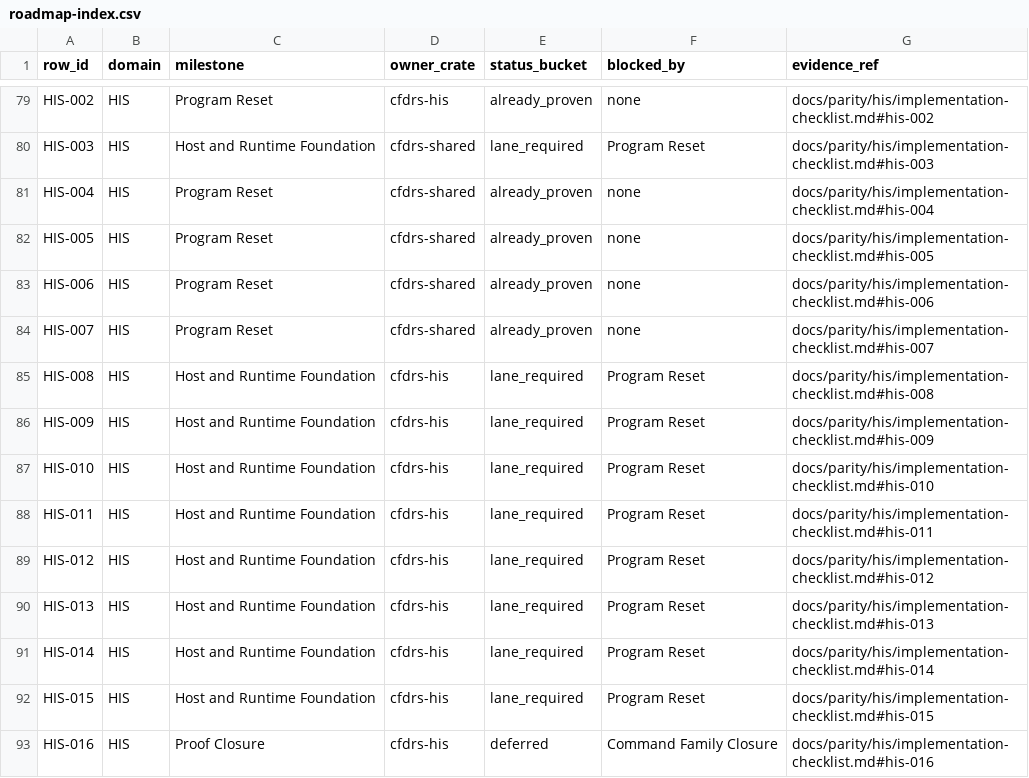
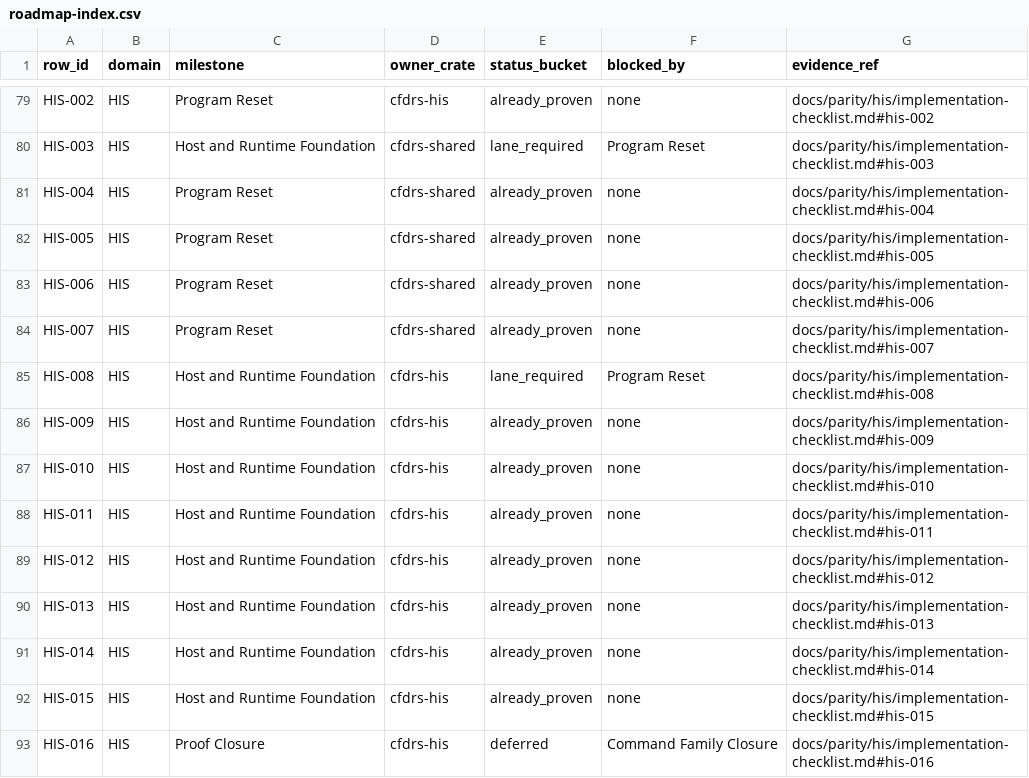
Before and after one commit to gemtek-infinity/cfd-rs, a CSV file: docs/phase-5/roadmap-index.csv, drawn as a sheet; only a part is shown, gaps mark what is left out; the diff covers the shown part only.

```diff
--- a/docs/phase-5/roadmap-index.csv
+++ b/docs/phase-5/roadmap-index.csv
@@ -85,9 +85,9 @@ HIS-007,HIS,Program Reset,cfdrs-shared,already_proven,none,docs/parity/his/imple
 HIS-008,HIS,Host and Runtime Foundation,cfdrs-his,lane_required,Program Reset,docs/parity/his/implementation-checklist.md#his-008
-HIS-009,HIS,Host and Runtime Foundation,cfdrs-his,lane_required,Program Reset,docs/parity/his/implementation-checklist.md#his-009
-HIS-010,HIS,Host and Runtime Foundation,cfdrs-his,lane_required,Program Reset,docs/parity/his/implementation-checklist.md#his-010
-HIS-011,HIS,Host and Runtime Foundation,cfdrs-his,lane_required,Program Reset,docs/parity/his/implementation-checklist.md#his-011
-HIS-012,HIS,Host and Runtime Foundation,cfdrs-his,lane_required,Program Reset,docs/parity/his/implementation-checklist.md#his-012
-HIS-013,HIS,Host and Runtime Foundation,cfdrs-his,lane_required,Program Reset,docs/parity/his/implementation-checklist.md#his-013
-HIS-014,HIS,Host and Runtime Foundation,cfdrs-his,lane_required,Program Reset,docs/parity/his/implementation-checklist.md#his-014
-HIS-015,HIS,Host and Runtime Foundation,cfdrs-his,lane_required,Program Reset,docs/parity/his/implementation-checklist.md#his-015
+HIS-009,HIS,Host and Runtime Foundation,cfdrs-his,already_proven,none,docs/parity/his/implementation-checklist.md#his-009
+HIS-010,HIS,Host and Runtime Foundation,cfdrs-his,already_proven,none,docs/parity/his/implementation-checklist.md#his-010
+HIS-011,HIS,Host and Runtime Foundation,cfdrs-his,already_proven,none,docs/parity/his/implementation-checklist.md#his-011
+HIS-012,HIS,Host and Runtime Foundation,cfdrs-his,already_proven,none,docs/parity/his/implementation-checklist.md#his-012
+HIS-013,HIS,Host and Runtime Foundation,cfdrs-his,already_proven,none,docs/parity/his/implementation-checklist.md#his-013
+HIS-014,HIS,Host and Runtime Foundation,cfdrs-his,already_proven,none,docs/parity/his/implementation-checklist.md#his-014
+HIS-015,HIS,Host and Runtime Foundation,cfdrs-his,already_proven,none,docs/parity/his/implementation-checklist.md#his-015
 HIS-016,HIS,Proof Closure,cfdrs-his,deferred,Command Family Closure,docs/parity/his/implementation-checklist.md#his-016
```
Also changed, not shown: 30 edited cells elsewhere in this file, 18 other files.
